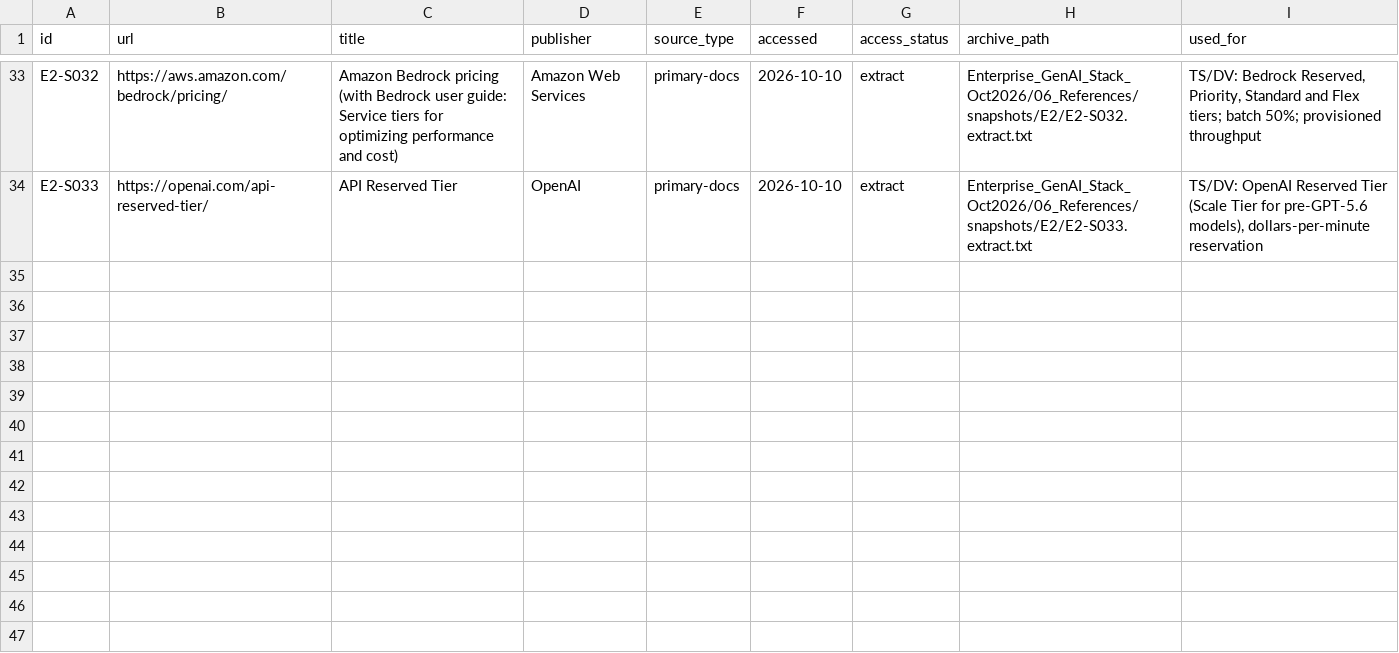
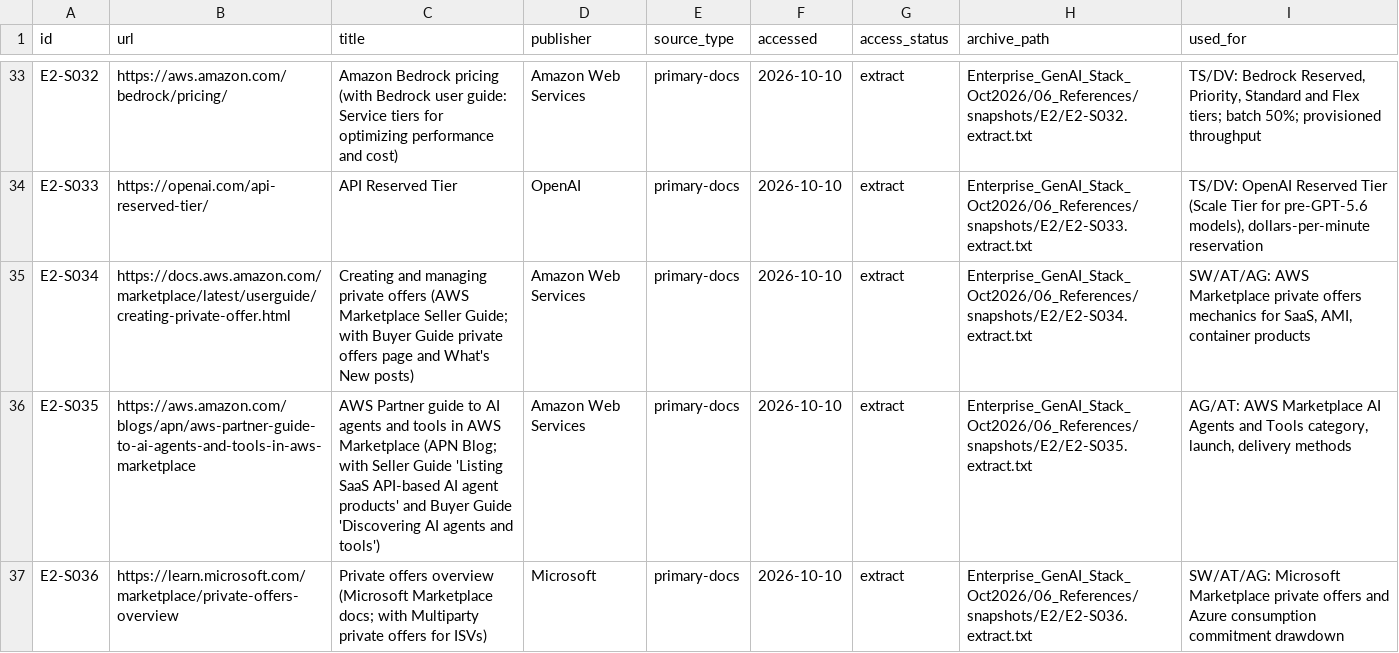
Before and after one commit to gitzerobegin/genai_stack, a CSV file: work/stageE/E2_commercial/sources.csv, drawn as a sheet; only a part is shown, gaps mark what is left out.

```diff
--- a/work/stageE/E2_commercial/sources.csv
+++ b/work/stageE/E2_commercial/sources.csv
@@ -34 +34,4 @@ E2-S032,https://aws.amazon.com/bedrock/pricing/,Amazon Bedrock pricing (with Bed
 E2-S033,https://openai.com/api-reserved-tier/,API Reserved Tier,OpenAI,primary-docs,2026-10-10,extract,Enterprise_GenAI_Stack_Oct2026/06_References/snapshots/E2/E2-S033.extract.txt,"TS/DV: OpenAI Reserved Tier (Scale Tier for pre-GPT-5.6 models), dollars-per-minute reservation"
+E2-S034,https://docs.aws.amazon.com/marketplace/latest/userguide/creating-private-offer.html,Creating and managing private offers (AWS Marketplace Seller Guide; with Buyer Guide private offers page and What's New posts),Amazon Web Services,primary-docs,2026-10-10,extract,Enterprise_GenAI_Stack_Oct2026/06_References/snapshots/E2/E2-S034.extract.txt,"SW/AT/AG: AWS Marketplace private offers mechanics for SaaS, AMI, container products"
+E2-S035,https://aws.amazon.com/blogs/apn/aws-partner-guide-to-ai-agents-and-tools-in-aws-marketplace,AWS Partner guide to AI agents and tools in AWS Marketplace (APN Blog; with Seller Guide 'Listing SaaS API-based AI agent products' and Buyer Guide 'Discovering AI agents and tools'),Amazon Web Services,primary-docs,2026-10-10,extract,Enterprise_GenAI_Stack_Oct2026/06_References/snapshots/E2/E2-S035.extract.txt,"AG/AT: AWS Marketplace AI Agents and Tools category, launch, delivery methods"
+E2-S036,https://learn.microsoft.com/marketplace/private-offers-overview,Private offers overview (Microsoft Marketplace docs; with Multiparty private offers for ISVs),Microsoft,primary-docs,2026-10-10,extract,Enterprise_GenAI_Stack_Oct2026/06_References/snapshots/E2/E2-S036.extract.txt,SW/AT/AG: Microsoft Marketplace private offers and Azure consumption commitment drawdown
```
Also changed, not shown: 4 other files.
